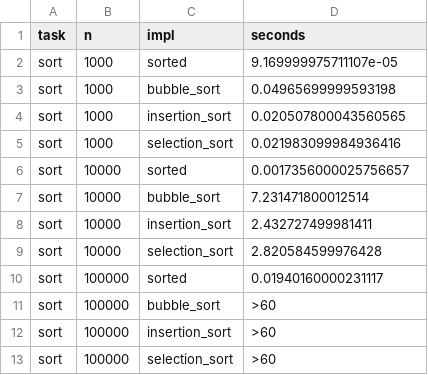
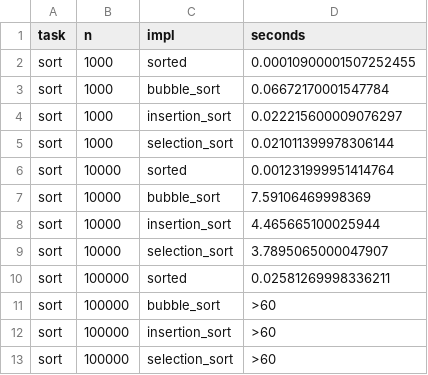
Before and after one commit to Sergrutter/python_labs, a CSV file: data/lab07/bench.csv, drawn as a sheet.

```diff
--- a/data/lab07/bench.csv
+++ b/data/lab07/bench.csv
@@ -1,11 +1,11 @@
 task,n,impl,seconds
-sort,1000,sorted,9.169999975711107e-05
-sort,1000,bubble_sort,0.04965699999593198
-sort,1000,insertion_sort,0.020507800043560565
-sort,1000,selection_sort,0.021983099984936416
-sort,10000,sorted,0.0017356000025756657
-sort,10000,bubble_sort,7.231471800012514
-sort,10000,insertion_sort,2.432727499981411
-sort,10000,selection_sort,2.820584599976428
-sort,100000,sorted,0.01940160000231117
+sort,1000,sorted,0.00010900001507252455
+sort,1000,bubble_sort,0.06672170001547784
+sort,1000,insertion_sort,0.022215600009076297
+sort,1000,selection_sort,0.021011399978306144
+sort,10000,sorted,0.001231999951414764
+sort,10000,bubble_sort,7.59106469998369
+sort,10000,insertion_sort,4.465665100025944
+sort,10000,selection_sort,3.7895065000047907
+sort,100000,sorted,0.02581269998336211
 sort,100000,bubble_sort,>60
```
Also changed, not shown: 14 other files.
